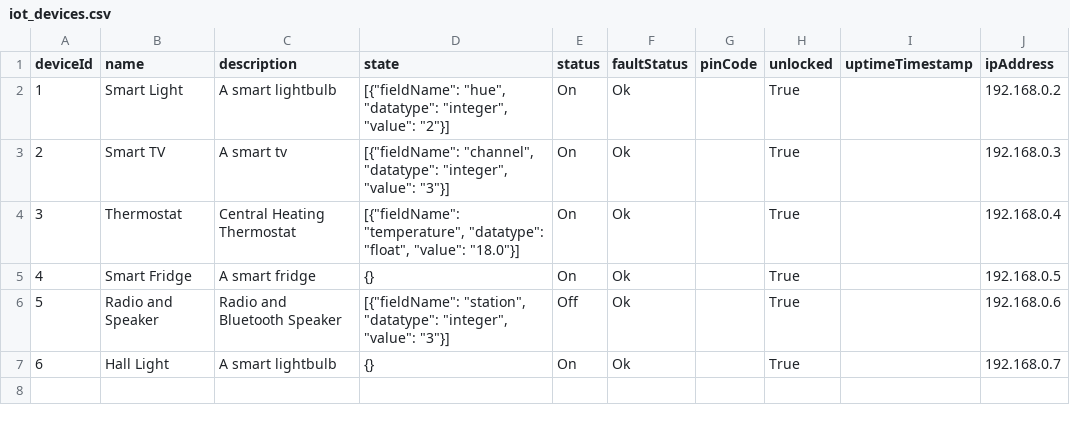
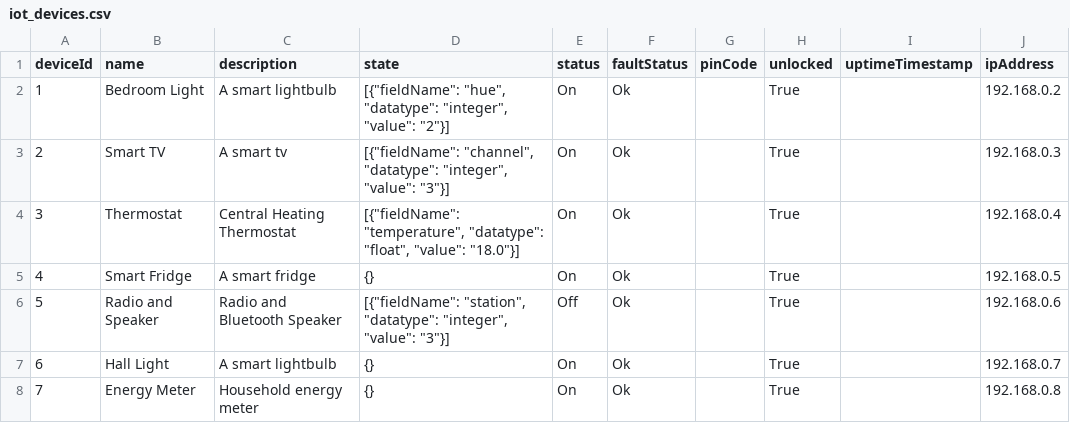
Before and after one commit to EcoCareSoftwareEngineering/backend, a CSV file: data/iot_devices.csv, drawn as a sheet.

Commit message:
Add a lot of data to energy records and device usage

```diff
--- a/data/iot_devices.csv
+++ b/data/iot_devices.csv
@@ -1,3 +1,3 @@
 deviceId,name,description,state,status,faultStatus,pinCode,unlocked,uptimeTimestamp,ipAddress
-1,Smart Light,A smart lightbulb,"[{""fieldName"": ""hue"", ""datatype"": ""integer"", ""value"": ""2""}]",On,Ok,,True,,192.168.0.2
+1,Bedroom Light,A smart lightbulb,"[{""fieldName"": ""hue"", ""datatype"": ""integer"", ""value"": ""2""}]",On,Ok,,True,,192.168.0.2
 2,Smart TV,A smart tv,"[{""fieldName"": ""channel"", ""datatype"": ""integer"", ""value"": ""3""}]",On,Ok,,True,,192.168.0.3
@@ -7 +7,2 @@ deviceId,name,description,state,status,faultStatus,pinCode,unlocked,uptimeTimest
 6,Hall Light,A smart lightbulb,"{}",On,Ok,,True,,192.168.0.7
+7,Energy Meter,Household energy meter,"{}",On,Ok,,True,,192.168.0.8
```
Also changed, not shown: 3 other files.
